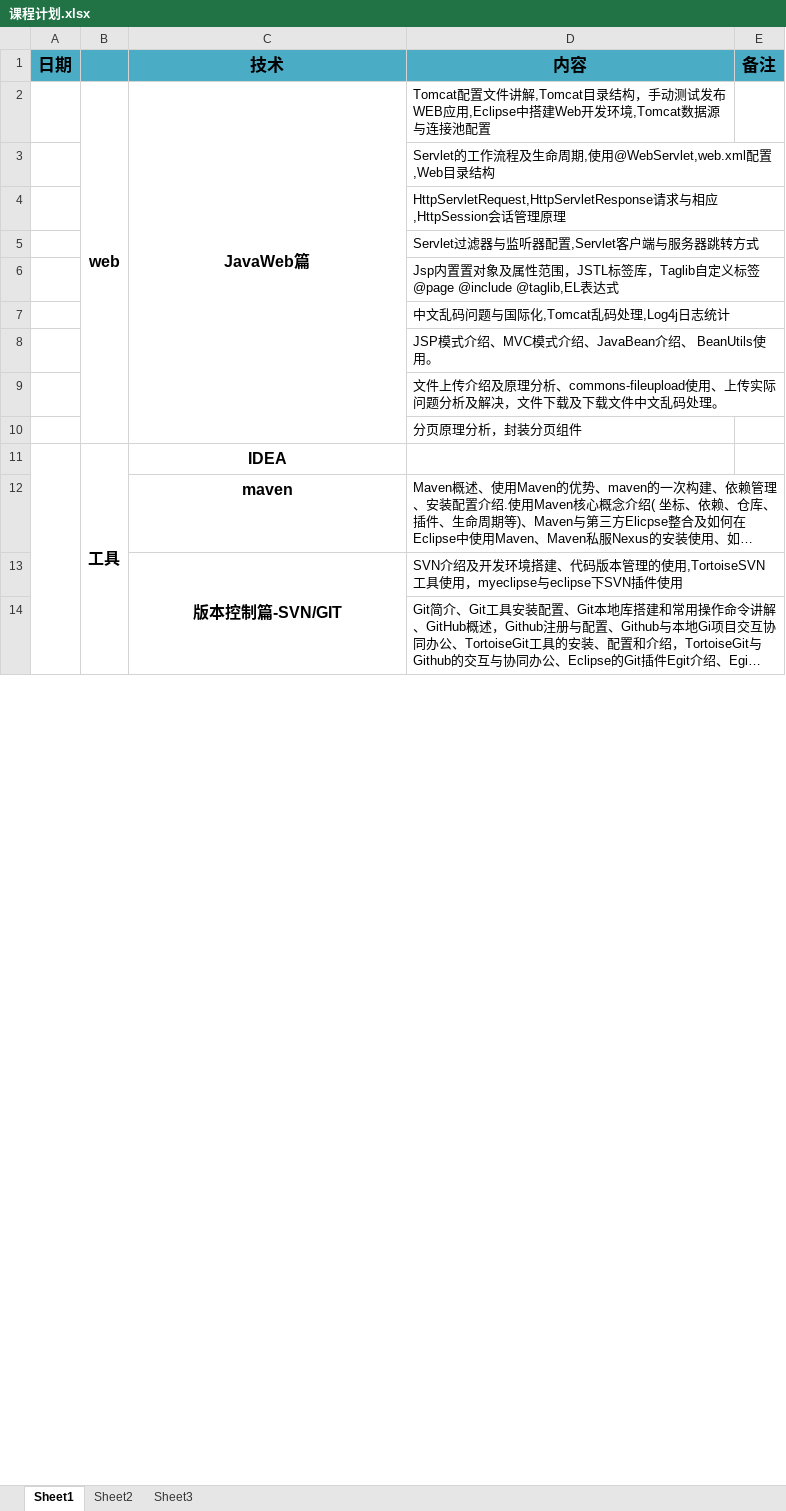
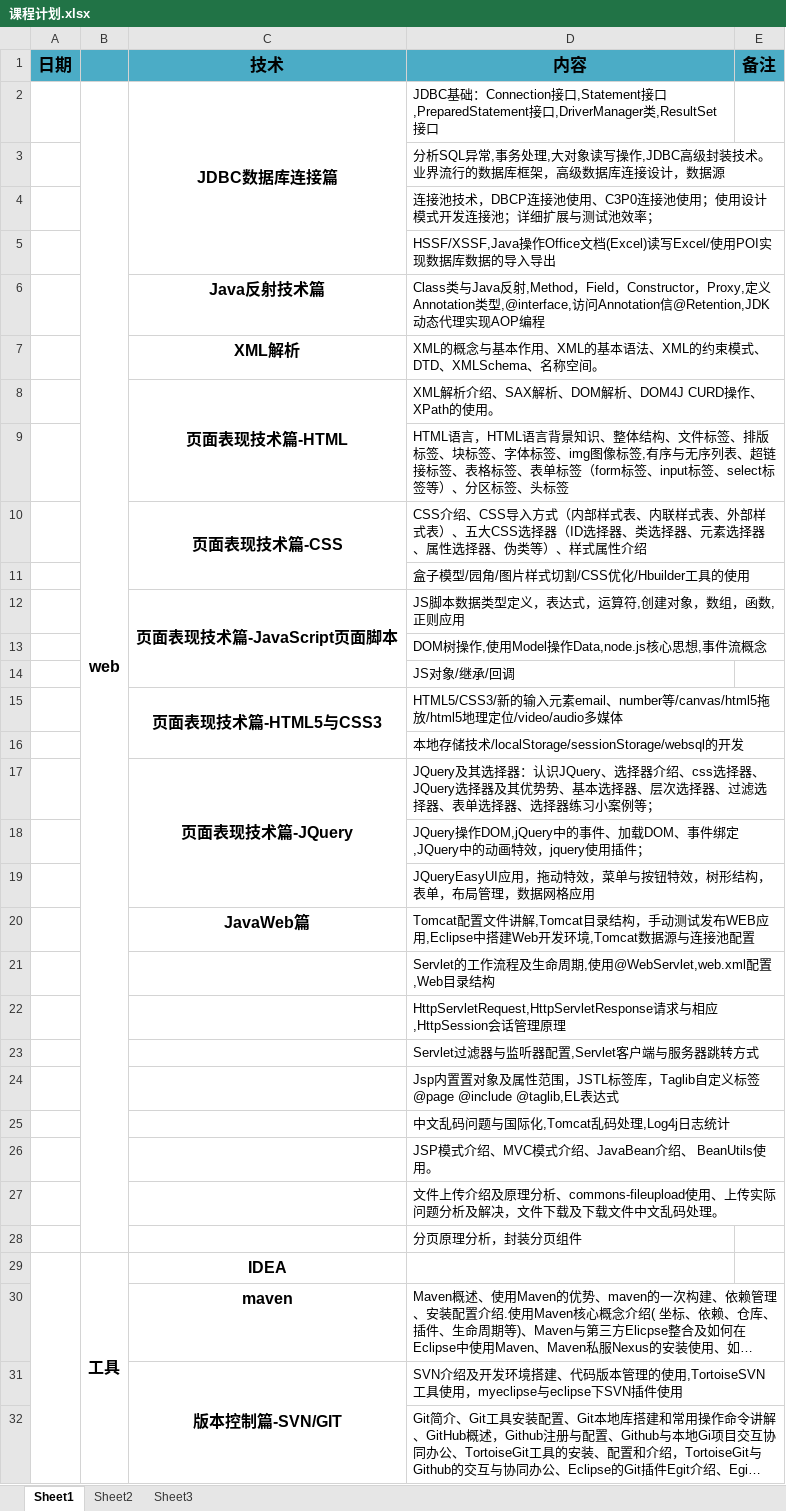
Before and after one commit to mwborg/Dream, an Excel workbook: 孟卫波/课程计划.xlsx, sheet Sheet1, drawn as a sheet; only a part is shown; long unchanged cells end in …; values as stored, in another font and other column widths than the file's, no borders; removed rows and columns are numbered as before the commit, all else as after; the diff names each change by its address in the sheet, - before the commit and + after, or states it on an @@ line.

```diff
--- a/孟卫波/课程计划.xlsx (sheet Sheet1)
+++ b/孟卫波/课程计划.xlsx (sheet Sheet1)
+row 2:  | web | JDBC数据库连接篇 | JDBC基础：Connection接口,Statement接口,PreparedStatement接口,DriverManager类,ResultSet接口
+row 3:  |  |  | 分析SQL异常,事务处理,大对象读写操作,JDBC高级封装技术。业界流行的数据库框架，高级数据库连接设计，数据源
+row 4:  |  |  | 连接池技术，DBCP连接池使用、C3P0连接池使用；使用设计模式开发连接池；详细扩展与测试池效率；
+row 5:  |  |  | HSSF/XSSF,Java操作Office文档(Excel)读写Excel/使用POI实现数据库数据的导入导出
+row 6:  |  | Java反射技术篇 | Class类与Java反射,Method，Field，Constructor，Proxy,定义Annotation类型,@interface,访问Annotation信@Retention,JDK动态代理实现AOP编程
+row 7:  |  | XML解析 | XML的概念与基本作用、XML的基本语法、XML的约束模式、DTD、XMLSchema、名称空间。
+row 8:  |  | 页面表现技术篇-HTML | XML解析介绍、SAX解析、DOM解析、DOM4J CURD操作、XPath的使用。
+row 9:  |  |  | HTML语言，HTML语言背景知识、整体结构、文件标签、排版标签、块标签、字体标签、img图像标签,有序与无序列表、超链接标签、表格标签、表单标签（form标签、input标签、select标签等）、分区标签、头标签
+row 10:  |  | 页面表现技术篇-CSS | CSS介绍、CSS导入方式（内部样式表、内联样式表、外部样式表）、五大CSS选择器（ID选择器、类选择器、元素选择器、属性选择器、伪类等）、样式属性介绍
+row 11:  |  |  | 盒子模型/园角/图片样式切割/CSS优化/Hbuilder工具的使用
+row 12:  |  | 页面表现技术篇-JavaScript页面脚本 | JS脚本数据类型定义，表达式，运算符,创建对象，数组，函数,正则应用
+row 13:  |  |  | DOM树操作,使用Model操作Data,node.js核心思想,事件流概念
+row 14:  |  |  | JS对象/继承/回调
+row 15:  |  | 页面表现技术篇-HTML5与CSS3 | HTML5/CSS3/新的输入元素email、number等/canvas/html5拖放/html5地理定位/video/audio多媒体
+row 16:  |  |  | 本地存储技术/localStorage/sessionStorage/websql的开发
+row 17:  |  | 页面表现技术篇-JQuery | JQuery及其选择器：认识JQuery、选择器介绍、css选择器、JQuery选择器及其优势势、基本选择器、层次选择器、过滤选择器、表单选择器、选择器练习小案例等；
+row 18:  |  |  | JQuery操作DOM,jQuery中的事件、加载DOM、事件绑定,JQuery中的动画特效，jquery使用插件；
+row 19:  |  |  | JQueryEasyUI应用，拖动特效，菜单与按钮特效，树形结构，表单，布局管理，数据网格应用
-B20: web
+B20: (empty)
-B2:B10 merged
-C2:C10 merged
```
Also changed, not shown: 周计划/周计划.xlsx.
